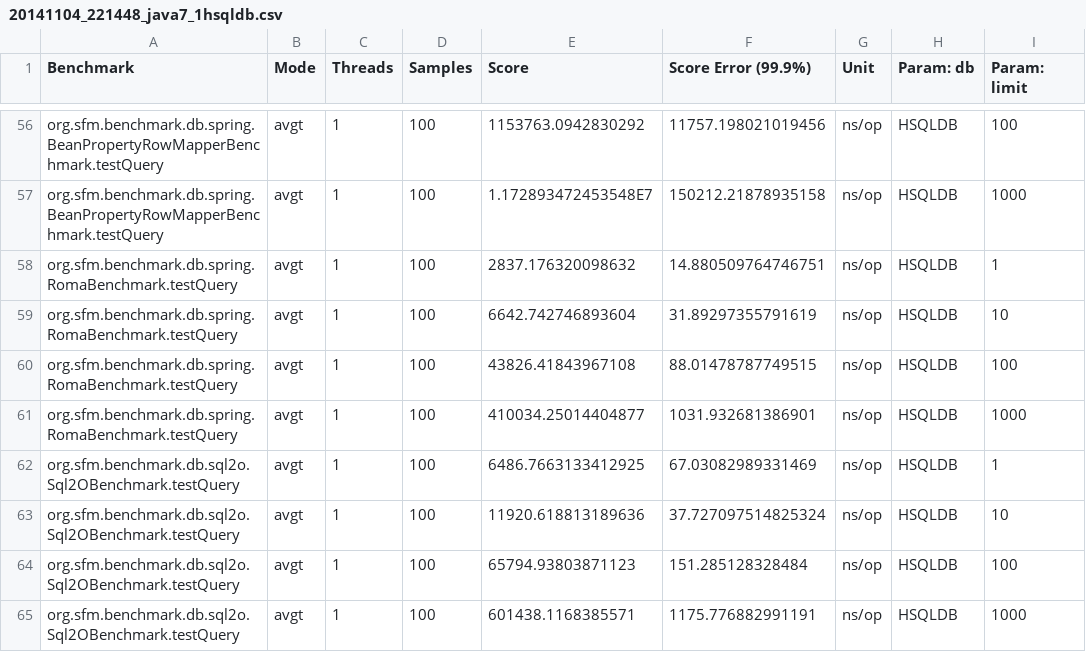
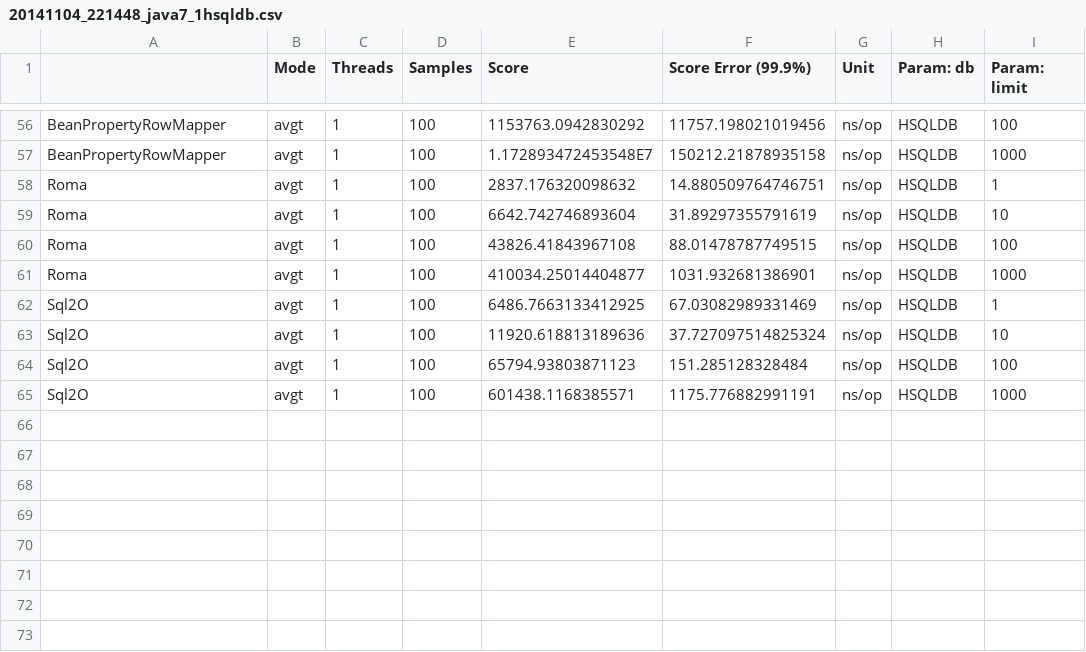
Before and after one commit to arnaudroger/orm-benchmark, a CSV file: src/main/results/data/jmh/20141104_221448_java7_1hsqldb.csv, drawn as a sheet; only a part is shown, gaps mark what is left out; the diff covers the shown part only; the diff names each change by its address in the sheet, - before the commit and + after, or states it on an @@ line.

```diff
--- a/src/main/results/data/jmh/20141104_221448_java7_1hsqldb.csv
+++ b/src/main/results/data/jmh/20141104_221448_java7_1hsqldb.csv
-A1: Benchmark
+A1: (empty)
-A56:A57: org.sfm.benchmark.db.spring.BeanPropertyRowMapperBenchmark.testQuery
+A56:A57: BeanPropertyRowMapper
-A58:A61: org.sfm.benchmark.db.spring.RomaBenchmark.testQuery
+A58:A61: Roma
-A62:A65: org.sfm.benchmark.db.sql2o.Sql2OBenchmark.testQuery
+A62:A65: Sql2O
```
Also changed, not shown: 54 edited cells elsewhere in this file, src/main/results/data/jmh/20141103_214120_java7_1hsqldb.csv, src/main/results/data/jmh/20141103_214120_java7_2mysql.csv, 13 other files.
